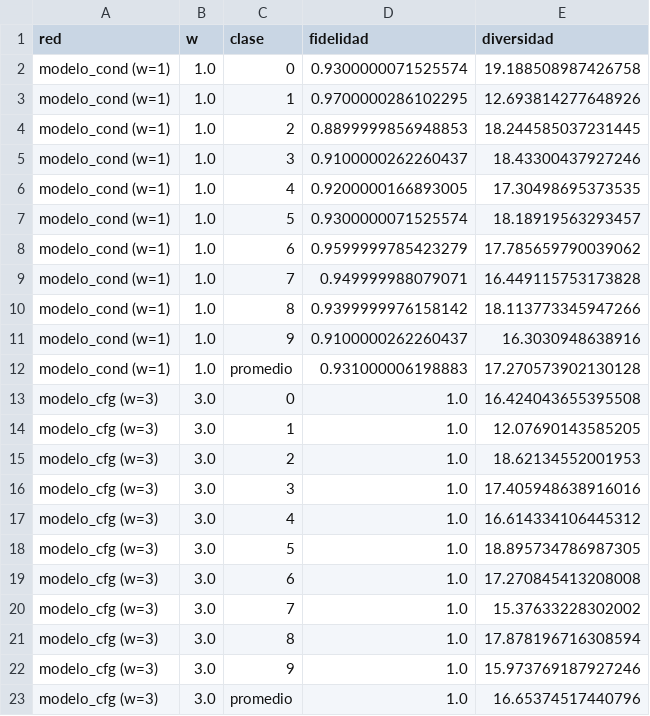
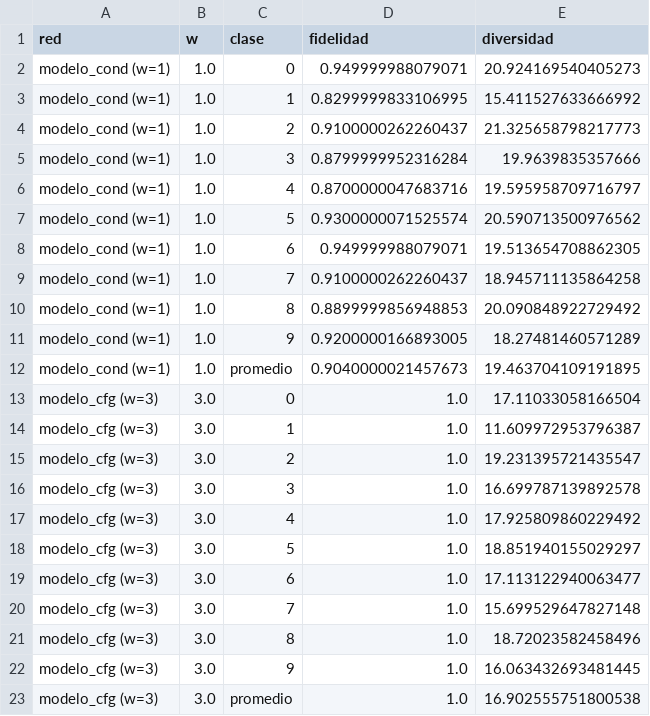
Before and after one commit to anmedinas/score_matching, a CSV file: figures/evaluate/fidelidad_diversidad.csv, drawn as a sheet.

```diff
--- a/figures/evaluate/fidelidad_diversidad.csv
+++ b/figures/evaluate/fidelidad_diversidad.csv
@@ -1,23 +1,23 @@
 red,w,clase,fidelidad,diversidad
-modelo_cond (w=1),1.0,0,0.9300000071525574,19.188508987426758
-modelo_cond (w=1),1.0,1,0.9700000286102295,12.693814277648926
-modelo_cond (w=1),1.0,2,0.8899999856948853,18.244585037231445
-modelo_cond (w=1),1.0,3,0.9100000262260437,18.43300437927246
-modelo_cond (w=1),1.0,4,0.9200000166893005,17.30498695373535
-modelo_cond (w=1),1.0,5,0.9300000071525574,18.18919563293457
-modelo_cond (w=1),1.0,6,0.9599999785423279,17.785659790039062
-modelo_cond (w=1),1.0,7,0.949999988079071,16.449115753173828
-modelo_cond (w=1),1.0,8,0.9399999976158142,18.113773345947266
-modelo_cond (w=1),1.0,9,0.9100000262260437,16.3030948638916
-modelo_cond (w=1),1.0,promedio,0.931000006198883,17.270573902130128
-modelo_cfg (w=3),3.0,0,1.0,16.424043655395508
-modelo_cfg (w=3),3.0,1,1.0,12.07690143585205
-modelo_cfg (w=3),3.0,2,1.0,18.62134552001953
-modelo_cfg (w=3),3.0,3,1.0,17.405948638916016
-modelo_cfg (w=3),3.0,4,1.0,16.614334106445312
-modelo_cfg (w=3),3.0,5,1.0,18.895734786987305
-modelo_cfg (w=3),3.0,6,1.0,17.270845413208008
-modelo_cfg (w=3),3.0,7,1.0,15.37633228302002
-modelo_cfg (w=3),3.0,8,1.0,17.878196716308594
-modelo_cfg (w=3),3.0,9,1.0,15.973769187927246
-modelo_cfg (w=3),3.0,promedio,1.0,16.65374517440796
+modelo_cond (w=1),1.0,0,0.949999988079071,20.924169540405273
+modelo_cond (w=1),1.0,1,0.8299999833106995,15.411527633666992
+modelo_cond (w=1),1.0,2,0.9100000262260437,21.325658798217773
+modelo_cond (w=1),1.0,3,0.8799999952316284,19.9639835357666
+modelo_cond (w=1),1.0,4,0.8700000047683716,19.595958709716797
+modelo_cond (w=1),1.0,5,0.9300000071525574,20.590713500976562
+modelo_cond (w=1),1.0,6,0.949999988079071,19.513654708862305
+modelo_cond (w=1),1.0,7,0.9100000262260437,18.945711135864258
+modelo_cond (w=1),1.0,8,0.8899999856948853,20.090848922729492
+modelo_cond (w=1),1.0,9,0.9200000166893005,18.27481460571289
+modelo_cond (w=1),1.0,promedio,0.9040000021457673,19.463704109191895
+modelo_cfg (w=3),3.0,0,1.0,17.11033058166504
+modelo_cfg (w=3),3.0,1,1.0,11.609972953796387
+modelo_cfg (w=3),3.0,2,1.0,19.231395721435547
+modelo_cfg (w=3),3.0,3,1.0,16.699787139892578
+modelo_cfg (w=3),3.0,4,1.0,17.925809860229492
+modelo_cfg (w=3),3.0,5,1.0,18.851940155029297
+modelo_cfg (w=3),3.0,6,1.0,17.113122940063477
+modelo_cfg (w=3),3.0,7,1.0,15.699529647827148
+modelo_cfg (w=3),3.0,8,1.0,18.72023582458496
+modelo_cfg (w=3),3.0,9,1.0,16.063432693481445
+modelo_cfg (w=3),3.0,promedio,1.0,16.902555751800538
```
Also changed, not shown: 14 other files.
